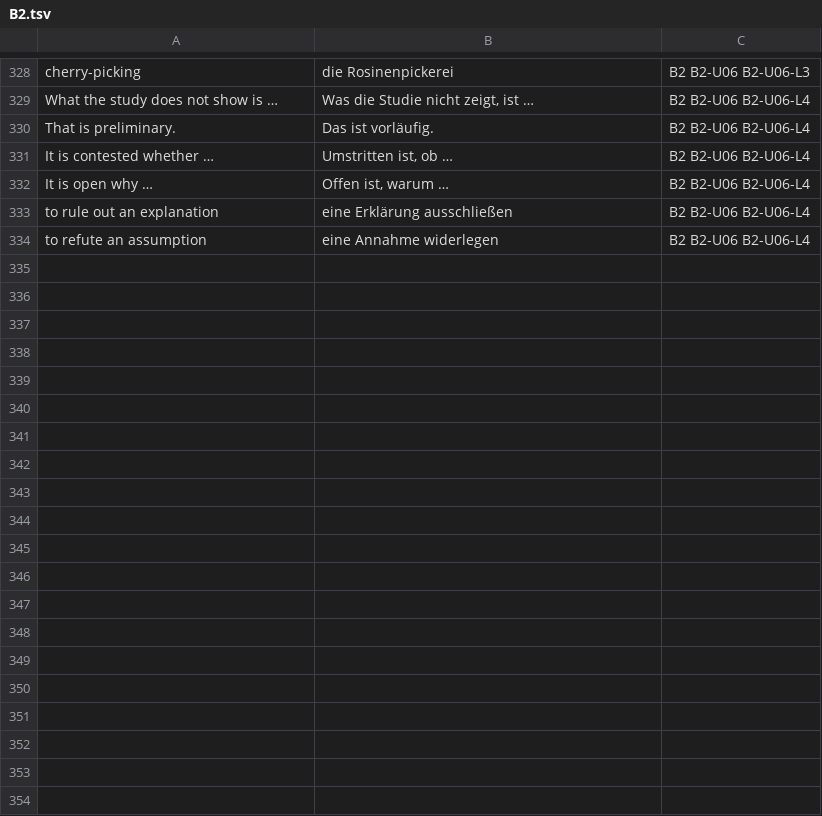
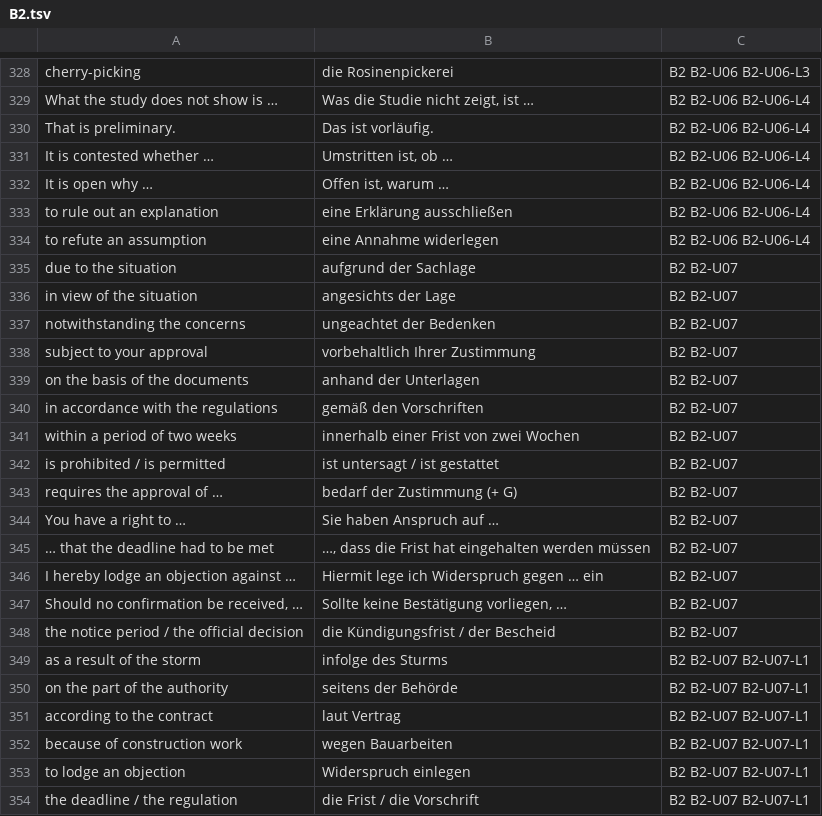
Before and after one commit to erhanozturk2018-maker/Deutsch, a TSV file: GERMAN_LEARNING_PLAN/Resources/Anki/B2.tsv, drawn as a sheet; only a part is shown, gaps mark what is left out; the diff covers the shown part only; the diff names each change by its address in the sheet, - before the commit and + after, or states it on an @@ line.

Commit message:
M9 WP3 (part 3): B2-U07 Recht & Regeln, validation V-024
- B2-U07 with L1 (genitive prepositions by meaning, dative exceptions,
  postposed prepositions, register), L2 (verb order at the end of a
  subordinate clause, Ersatzinfinitiv, scale of strictness, rights and
  duties), L3 (four escalation steps, structure of a formal letter,
  decoding officialese), L4 (written and spoken objection, Story Bank
  Task 4 at B2)
- Resources: genitive-preposition and verb-cluster tables, rules and
  formal-complaint Redemittel, interference and pronunciation blocks
- B2 recap section 7 consolidated; status line now U01-U07
- Explicit 'no legal advice' notice in three places

```diff
--- a/GERMAN_LEARNING_PLAN/Resources/Anki/B2.tsv
+++ b/GERMAN_LEARNING_PLAN/Resources/Anki/B2.tsv
+row 335: due to the situation | aufgrund der Sachlage | B2 B2-U07
+row 336: in view of the situation | angesichts der Lage | B2 B2-U07
+row 337: notwithstanding the concerns | ungeachtet der Bedenken | B2 B2-U07
+row 338: subject to your approval | vorbehaltlich Ihrer Zustimmung | B2 B2-U07
+row 339: on the basis of the documents | anhand der Unterlagen | B2 B2-U07
+row 340: in accordance with the regulations | gemäß den Vorschriften | B2 B2-U07
+row 341: within a period of two weeks | innerhalb einer Frist von zwei Wochen | B2 B2-U07
+row 342: is prohibited / is permitted | ist untersagt / ist gestattet | B2 B2-U07
+row 343: requires the approval of … | bedarf der Zustimmung (+ G) | B2 B2-U07
+row 344: You have a right to … | Sie haben Anspruch auf … | B2 B2-U07
+row 345: … that the deadline had to be met | …, dass die Frist hat eingehalten werden müssen | B2 B2-U07
+row 346: I hereby lodge an objection against … | Hiermit lege ich Widerspruch gegen … ein | B2 B2-U07
+row 347: Should no confirmation be received, … | Sollte keine Bestätigung vorliegen, … | B2 B2-U07
+row 348: the notice period / the official decision | die Kündigungsfrist / der Bescheid | B2 B2-U07
+row 349: as a result of the storm | infolge des Sturms | B2 B2-U07 B2-U07-L1
+row 350: on the part of the authority | seitens der Behörde | B2 B2-U07 B2-U07-L1
+row 351: according to the contract | laut Vertrag | B2 B2-U07 B2-U07-L1
+row 352: because of construction work | wegen Bauarbeiten | B2 B2-U07 B2-U07-L1
+row 353: to lodge an objection | Widerspruch einlegen | B2 B2-U07 B2-U07-L1
+row 354: the deadline / the regulation | die Frist / die Vorschrift | B2 B2-U07 B2-U07-L1
```
Also changed, not shown: 27 added rows elsewhere in this file, 15 other files.
